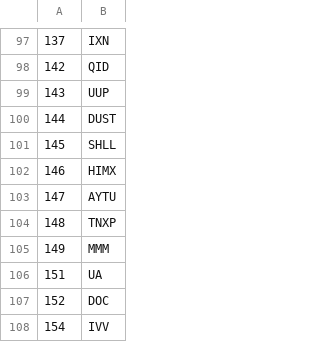
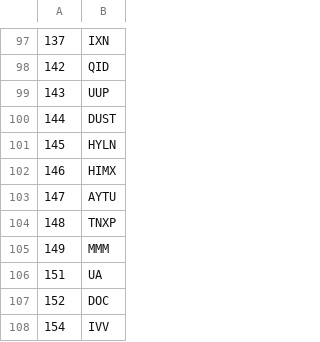
Before and after one commit to bkreis84/Portfolio-Challenge2, a CSV file: symbols.csv, drawn as a sheet; only a part is shown, gaps mark what is left out.

```diff
--- a/symbols.csv
+++ b/symbols.csv
@@ -100,3 +100,3 @@
 144,DUST
-145,SHLL
+145,HYLN
 146,HIMX
```
Also changed, not shown: beg_prices.csv, 1 other file.
